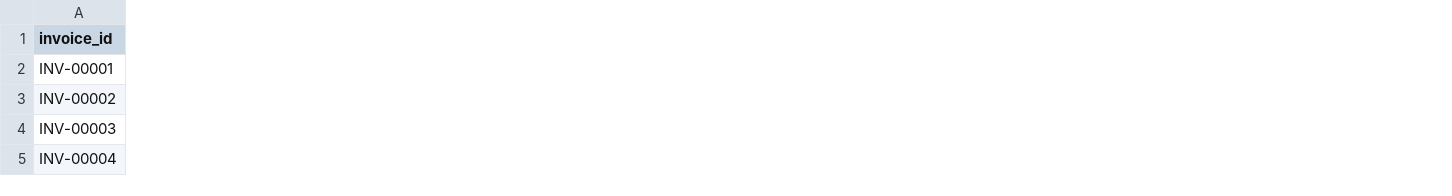
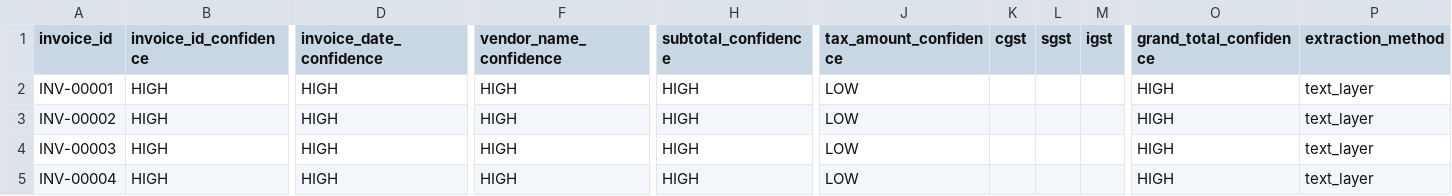
Before and after one commit to Yash-BP/invoice-ocr-pipeline, a CSV file: data/extracted_invoices.csv, drawn as a sheet; only a part is shown, gaps mark what is left out; the diff covers the shown part only; the diff names each change by its address in the sheet, - before the commit and + after, or states it on an @@ line.

```diff
--- a/data/extracted_invoices.csv
+++ b/data/extracted_invoices.csv
+column B (invoice_id_confidence), rows 2-5: all HIGH
+column D (invoice_date_confidence), rows 2-5: all HIGH
+column F (vendor_name_confidence), rows 2-5: all HIGH
+column H (subtotal_confidence), rows 2-5: all HIGH
+column J (tax_amount_confidence), rows 2-5: all LOW
+column K (cgst), empty
+column L (sgst), empty
+column M (igst), empty
+column O (grand_total_confidence), rows 2-5: all HIGH
+column P (extraction_method), rows 2-5: all text_layer
```
Also changed, not shown: 2 added columns and 100 edited cells elsewhere in this file, 6 other files.
